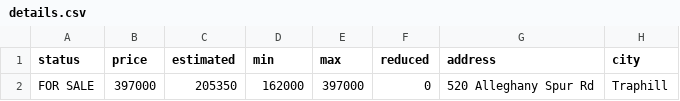
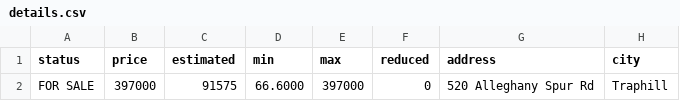
Before and after one commit to xgirma/moveto, a CSV file: data/28685/details.csv, drawn as a sheet; only a part is shown; the diff names each change by its address in the sheet, - before the commit and + after, or states it on an @@ line.

```diff
--- a/data/28685/details.csv
+++ b/data/28685/details.csv
-C2 (estimated): 205350
+C2 (estimated): 91575
-D2 (min): 162000
+D2 (min): 66.6000
```
Also changed, not shown: 2 other files.
